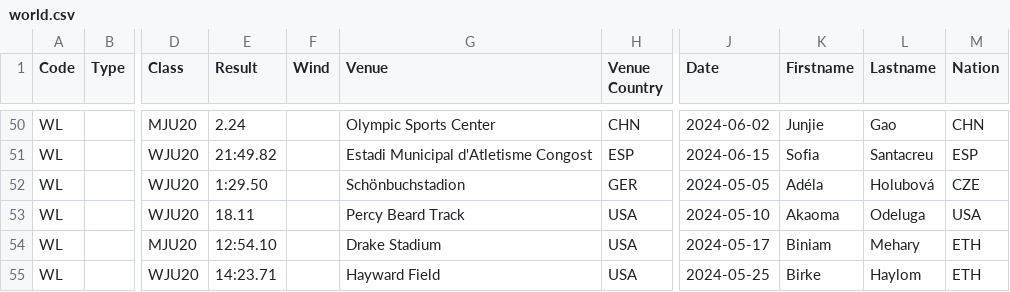
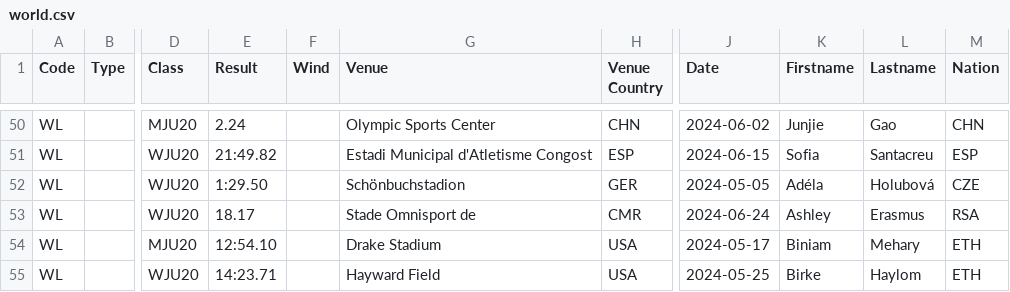
Before and after one commit to nimarion/records, a CSV file: leads/u20/world.csv, drawn as a sheet; only a part is shown, gaps mark what is left out; the diff names each change by its address in the sheet, - before the commit and + after, or states it on an @@ line.

```diff
--- a/leads/u20/world.csv
+++ b/leads/u20/world.csv
-E53 (Result): 18.11
+E53 (Result): 18.17
-G53 (Venue): Percy Beard Track
+G53 (Venue): Stade Omnisport de
-H53 (Venue Country): USA
+H53 (Venue Country): CMR
-J53 (Date): 2024-05-10
+J53 (Date): 2024-06-24
-K53 (Firstname): Akaoma
+K53 (Firstname): Ashley
-L53 (Lastname): Odeluga
+L53 (Lastname): Erasmus
-M53 (Nation): USA
+M53 (Nation): RSA
```
Also changed, not shown: leads/senior/area.csv, leads/u20/area.csv.
